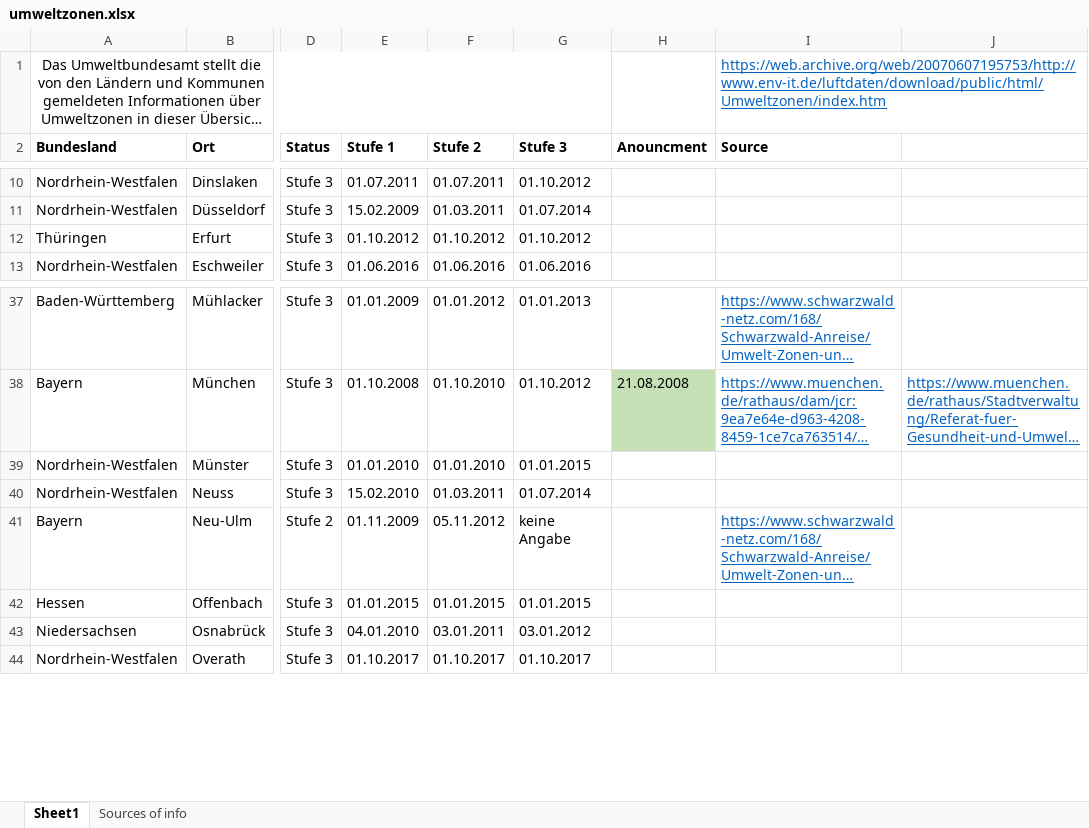
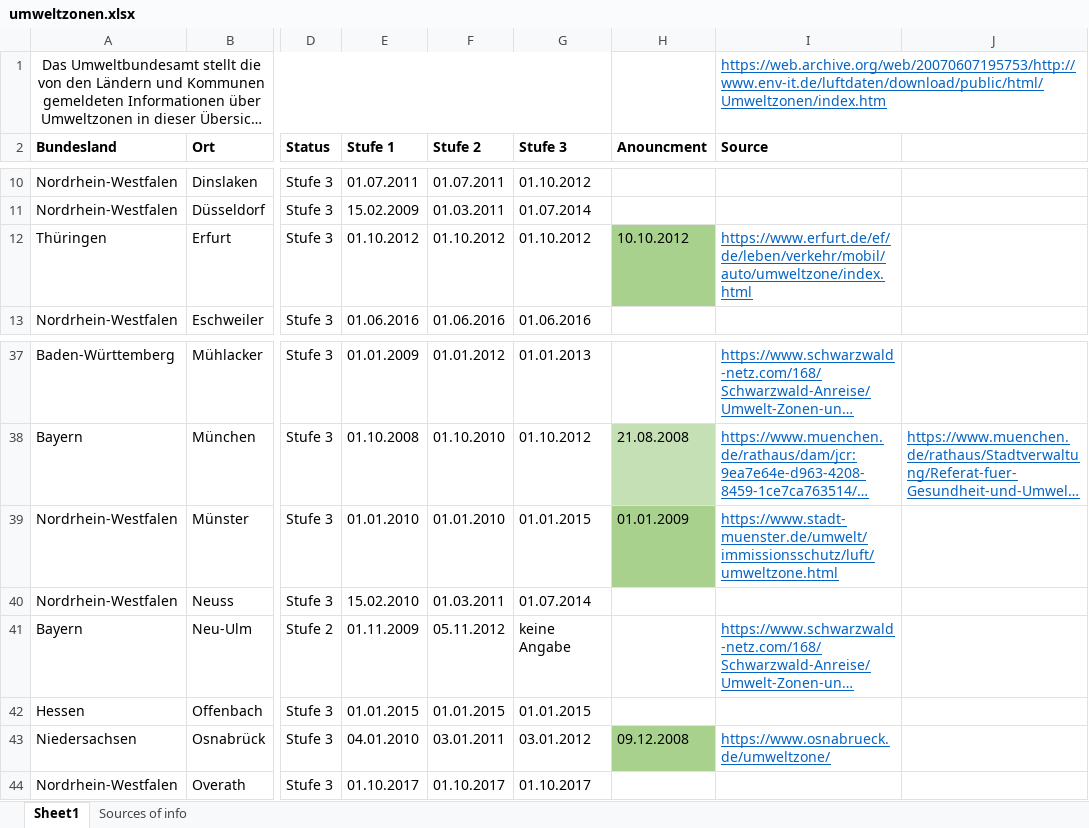
Before and after one commit to avila-a/Capstone-Project-ASDS, an Excel workbook: data/umweltbundesamt/umweltzonen.xlsx, sheet Sheet1, drawn as a sheet; only a part is shown, gaps mark what is left out; long unchanged cells end in …; values as stored, in another font and other column widths than the file's, no borders; the diff names each change by its address in the sheet, - before the commit and + after, or states it on an @@ line.

```diff
--- a/data/umweltbundesamt/umweltzonen.xlsx (sheet Sheet1)
+++ b/data/umweltbundesamt/umweltzonen.xlsx (sheet Sheet1)
-H12 (Anouncment): (empty)
+H12 (Anouncment): 10.10.2012
-H12 fill: none
+H12 fill: #A9D18E
-I12 (Source): (empty)
+I12 (Source): https://www.erfurt.de/ef/de/leben/verkehr/mobil/auto/umweltzone/index.html
-H39 (Anouncment): (empty)
+H39 (Anouncment): 01.01.2009
-H39 fill: none
+H39 fill: #A9D18E
-I39 (Source): (empty)
+I39 (Source): https://www.stadt-muenster.de/umwelt/immissionsschutz/luft/umweltzone.html
-H43 (Anouncment): (empty)
+H43 (Anouncment): 09.12.2008
-H43 fill: none
+H43 fill: #A9D18E
-I43 (Source): (empty)
+I43 (Source): https://www.osnabrueck.de/umweltzone/
```
Also changed, not shown: 13 other files.
